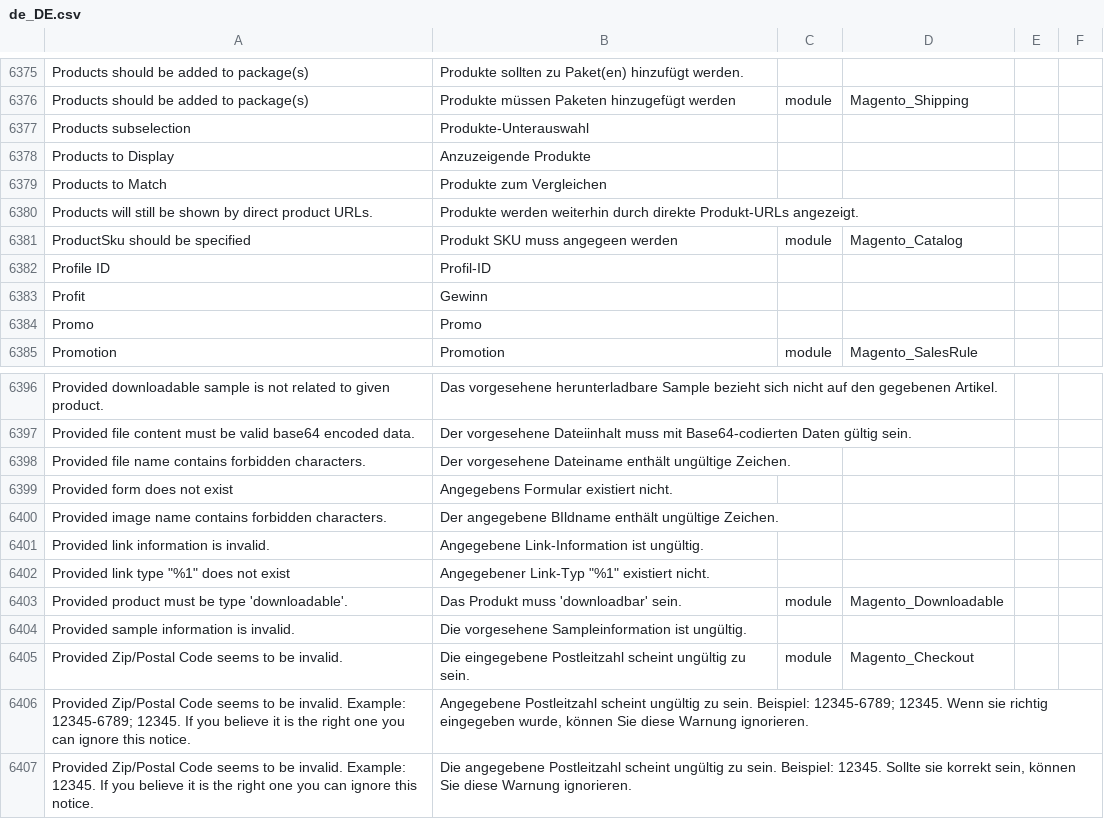
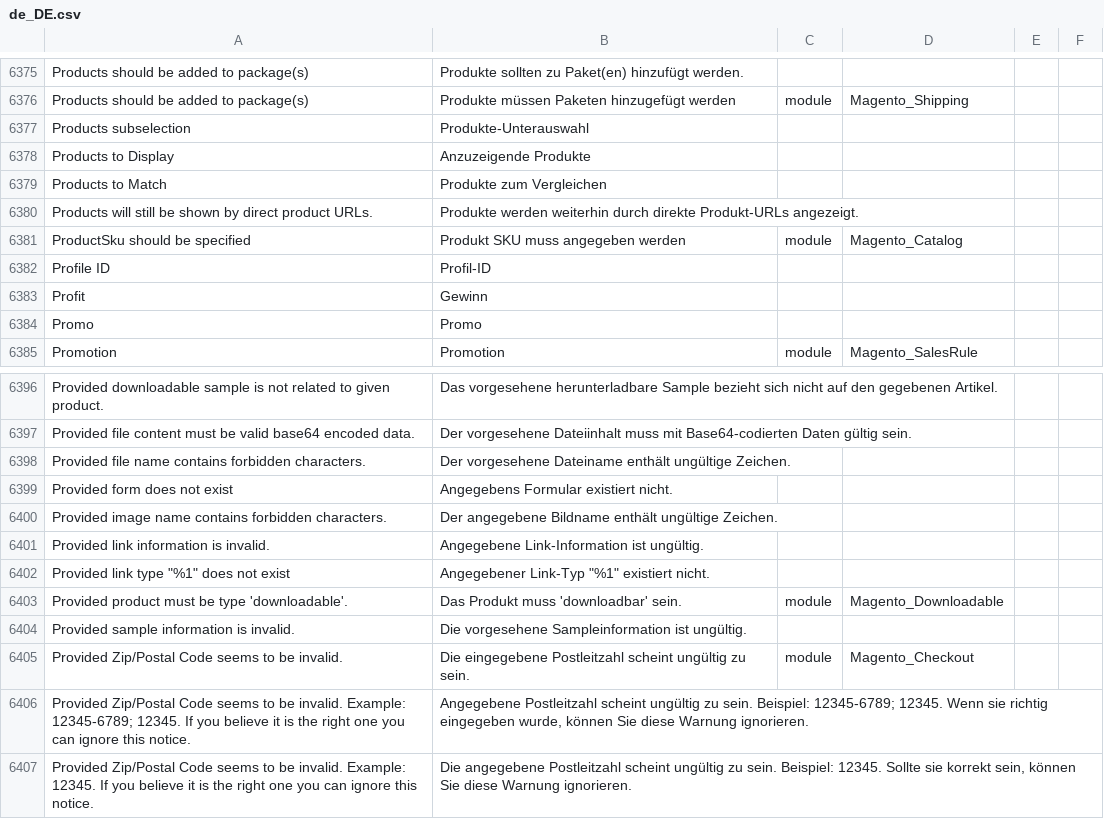
Before and after one commit to splendidinternet/Magento2_German_LocalePack_de_DE, a CSV file: de_DE.csv, drawn as a sheet; only a part is shown, gaps mark what is left out.

Commit message:
Fix misspelled translations.
Fix misspelled translations.

```diff
--- a/de_DE.csv
+++ b/de_DE.csv
@@ -6582,3 +6582,3 @@ Products to Match,Produkte zum Vergleichen,,
 Products will still be shown by direct product URLs.,Produkte werden weiterhin durch direkte Produkt-URLs angezeigt.,,
-ProductSku should be specified,Produkt SKU muss angegeen werden,module,Magento_Catalog
+ProductSku should be specified,Produkt SKU muss angegeben werden,module,Magento_Catalog
 Profile ID,Profil-ID,,
@@ -6601,3 +6601,3 @@ Provided file name contains forbidden characters.,Der vorgesehene Dateiname enth
 Provided form does not exist,Angegebens Formular existiert nicht.,,
-Provided image name contains forbidden characters.,Der angegebene BIldname enthält ungültige Zeichen.,,
+Provided image name contains forbidden characters.,Der angegebene Bildname enthält ungültige Zeichen.,,
 Provided link information is invalid.,Angegebene Link-Information ist ungültig.,,
```
